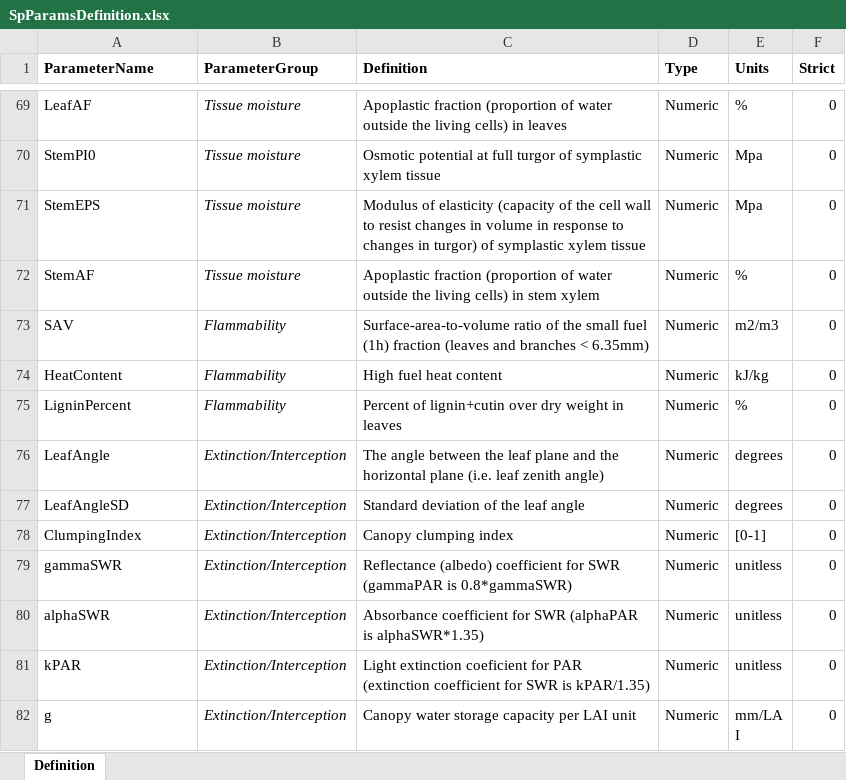
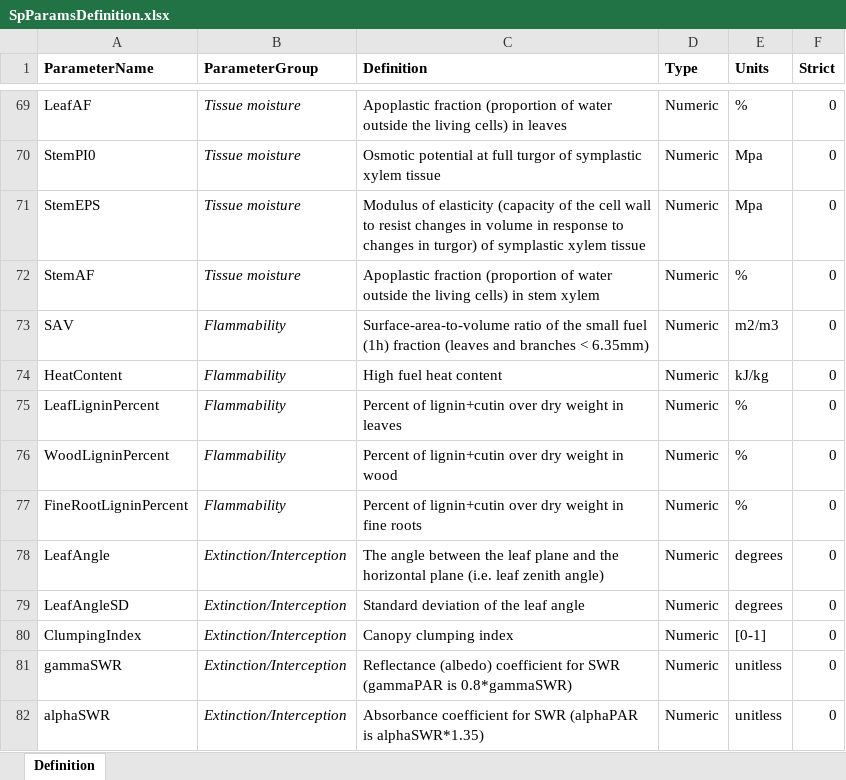
Before and after one commit to emf-creaf/medfate, an Excel workbook: data-raw/SpParamsDefinition.xlsx, sheet Definition, drawn as a sheet; only a part is shown, gaps mark what is left out; the shorter side is filled out with more unchanged rows; values as stored, in another font and other column widths than the file's, no borders; the diff names each change by its address in the sheet, - before the commit and + after, or states it on an @@ line.

Commit message:
Lignin for wood and fine roots

```diff
--- a/data-raw/SpParamsDefinition.xlsx (sheet Definition)
+++ b/data-raw/SpParamsDefinition.xlsx (sheet Definition)
-A75 (ParameterName): LigninPercent
+A75 (ParameterName): LeafLigninPercent
+row 76: WoodLigninPercent | Flammability | Percent of lignin+cutin over dry weight in wood | Numeric | % | 0
+row 77: FineRootLigninPercent | Flammability | Percent of lignin+cutin over dry weight in fine roots | Numeric | % | 0
```
Also changed, not shown: 18 other files.
